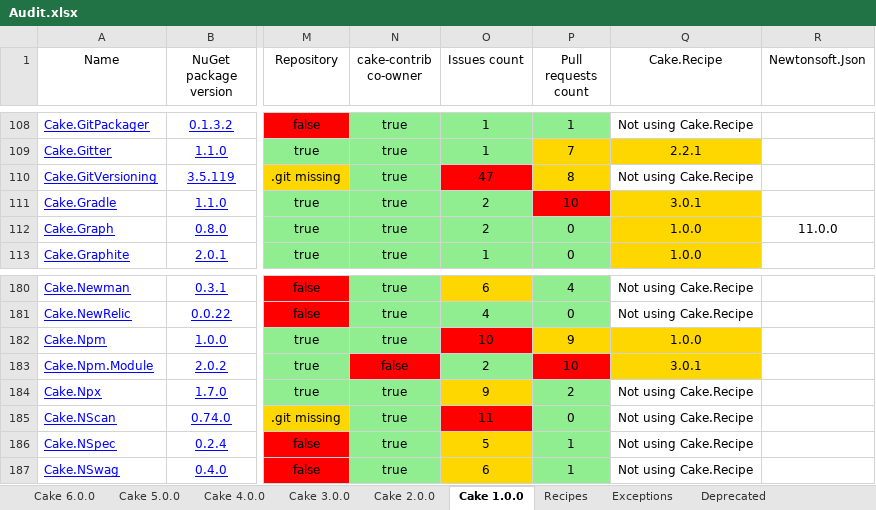
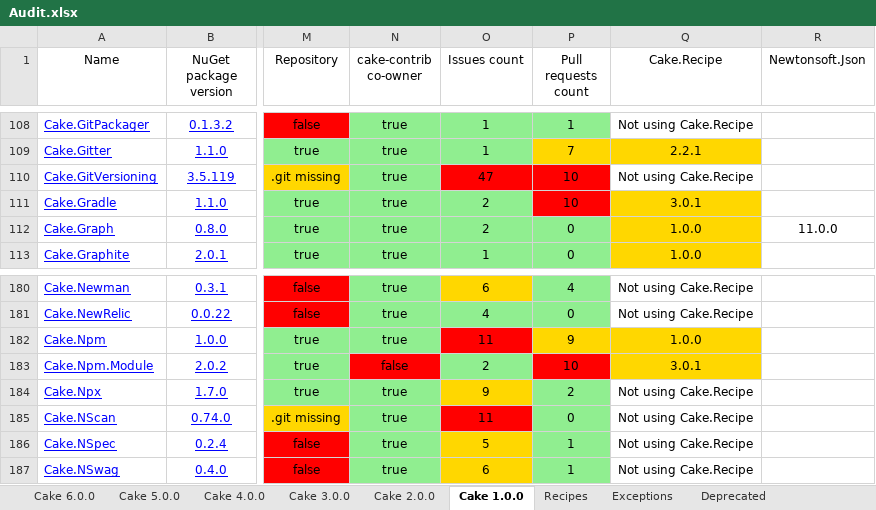
Before and after one commit to AdmiringWorm/Home, an Excel workbook: Audit.xlsx, sheet Cake 1.0.0, drawn as a sheet; only a part is shown, gaps mark what is left out; values as stored, in another font and other column widths than the file's, no borders; the diff names each change by its address in the sheet, - before the commit and + after, or states it on an @@ line.

```diff
--- a/Audit.xlsx (sheet Cake 1.0.0)
+++ b/Audit.xlsx (sheet Cake 1.0.0)
-P110 (Pull requests count): 8
+P110 (Pull requests count): 10
-P110 fill: #FFD700
+P110 fill: #FF0000
-O182 (Issues count): 10
+O182 (Issues count): 11
```
Also changed, not shown: sheet Cake 2.0.0, sheet Cake 3.0.0, sheet Cake 4.0.0, sheet Cake 5.0.0, sheet Cake 6.0.0, 11 other files.
